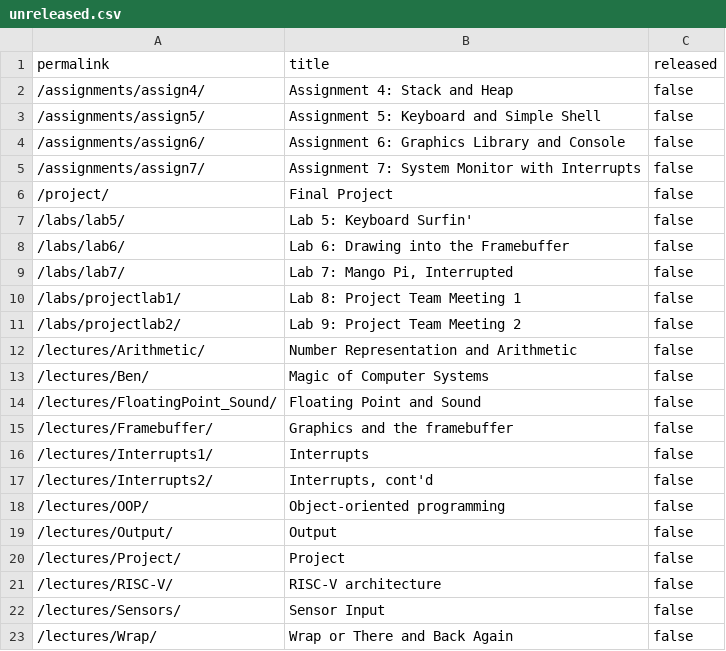
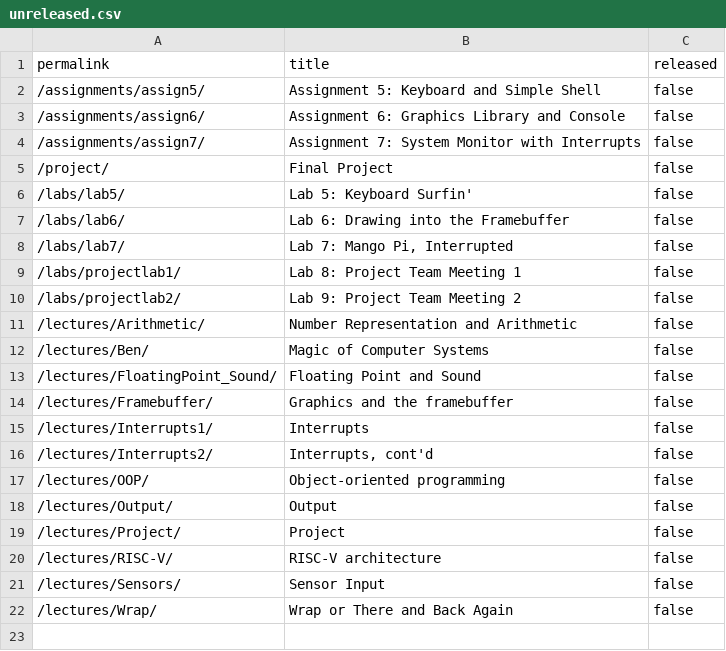
Before and after one commit to cs107e/cs107e.github.io, a CSV file: _data/unreleased.csv, drawn as a sheet; the diff names each change by its address in the sheet, - before the commit and + after, or states it on an @@ line.

Commit message:
Release a4 commit 6f0051694a86e2bb86f52e01614091082d6012c1 Author: Julie Zelenski <zelenski@cs.stanford.edu> Date:   Wed Apr 29 22:08:11 2026 -0700
    Release a4

```diff
--- a/_data/unreleased.csv
+++ b/_data/unreleased.csv
-row 2: /assignments/assign4/ | Assignment 4: Stack and Heap | false
```
Also changed, not shown: 8 other files.
